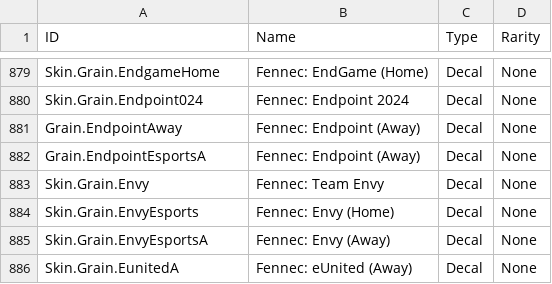
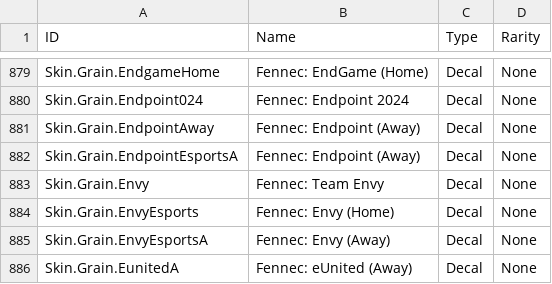
Before and after one commit to SamClubbers/FN-RLProducts, a CSV file: .Tags.csv, drawn as a sheet; only a part is shown, gaps mark what is left out.

Commit message:
Update Fennec tag entries in .Tags.csv

```diff
--- a/.Tags.csv
+++ b/.Tags.csv
@@ -880,4 +880,4 @@
 "Skin.Grain.Endpoint024","Fennec: Endpoint 2024","Decal","None"
-"Grain.EndpointAway","Fennec: Endpoint (Away)","Decal","None"
-"Grain.EndpointEsportsA","Fennec: Endpoint (Away)","Decal","None"
+"Skin.Grain.EndpointAway","Fennec: Endpoint (Away)","Decal","None"
+"Skin.Grain.EndpointEsportsA","Fennec: Endpoint (Away)","Decal","None"
 "Skin.Grain.Envy","Fennec: Team Envy","Decal","None"
```
